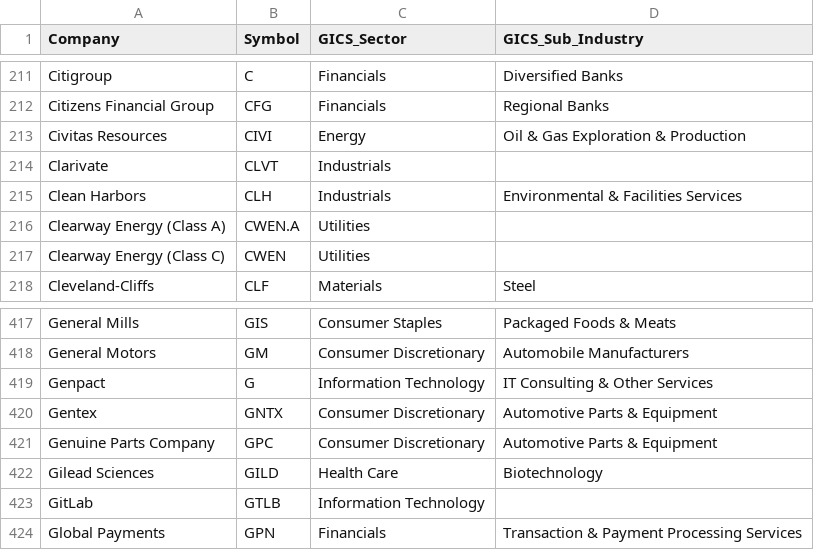
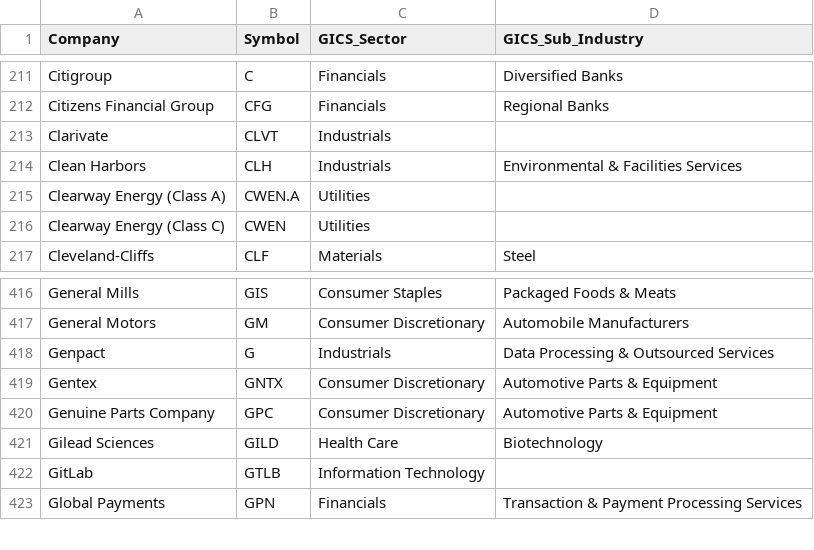
Before and after one commit to Gary-Strauss/Russel_1000_Index_Constituents, a CSV file: data/russell1000_constituents.csv, drawn as a sheet; only a part is shown, gaps mark what is left out.

```diff
--- a/data/russell1000_constituents.csv
+++ b/data/russell1000_constituents.csv
@@ -212,3 +212,2 @@ Citigroup,C,Financials,Diversified Banks
 Citizens Financial Group,CFG,Financials,Regional Banks
-Civitas Resources,CIVI,Energy,Oil & Gas Exploration & Production
 Clarivate,CLVT,Industrials,
@@ -418,3 +417,3 @@ General Mills,GIS,Consumer Staples,Packaged Foods & Meats
 General Motors,GM,Consumer Discretionary,Automobile Manufacturers
-Genpact,G,Information Technology,IT Consulting & Other Services
+Genpact,G,Industrials,Data Processing & Outsourced Services
 Gentex,GNTX,Consumer Discretionary,Automotive Parts & Equipment
```
Also changed, not shown: 1 other file.
